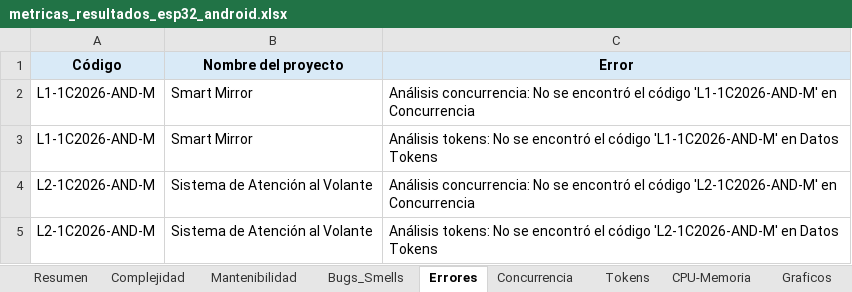
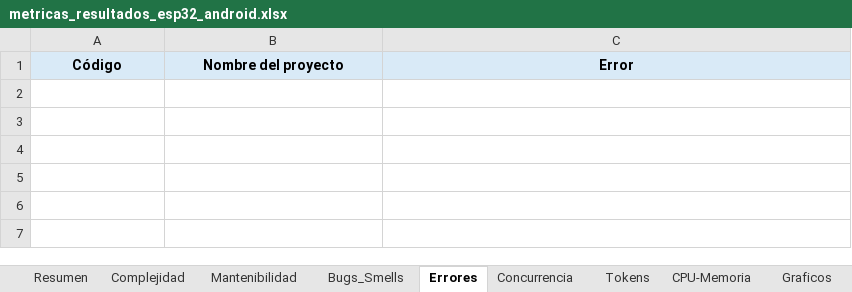
Before and after one commit to soa-pc-unlam/proyecto_code_ia, an Excel workbook: medidor de metricas/automatizacion_completa/metricas_resultados_esp32_android.xlsx, sheet Errores, drawn as a sheet; values as stored, in another font and other column widths than the file's, no borders; the diff names each change by its address in the sheet, - before the commit and + after, or states it on an @@ line.

Commit message:
se cambio de logs de error a warnign cuando no existe datos de un proyecto para determinada hoja del excel resultados

```diff
--- a/medidor de metricas/automatizacion_completa/metricas_resultados_esp32_android.xlsx (sheet Errores)
+++ b/medidor de metricas/automatizacion_completa/metricas_resultados_esp32_android.xlsx (sheet Errores)
-row 2: L1-1C2026-AND-M | Smart Mirror | Análisis concurrencia: No se encontró el código 'L1-1C2026-AND-M' en Concurrencia
-row 3: L1-1C2026-AND-M | Smart Mirror | Análisis tokens: No se encontró el código 'L1-1C2026-AND-M' en Datos Tokens
-row 4: L2-1C2026-AND-M | Sistema de Atención al Volante | Análisis concurrencia: No se encontró el código 'L2-1C2026-AND-M' en Concurrencia
-row 5: L2-1C2026-AND-M | Sistema de Atención al Volante | Análisis tokens: No se encontró el código 'L2-1C2026-AND-M' en Datos Tokens
```
Also changed, not shown: medidor de metricas/automatizacion_completa/metricas_resultados_pc.xlsx, 2 other files.
